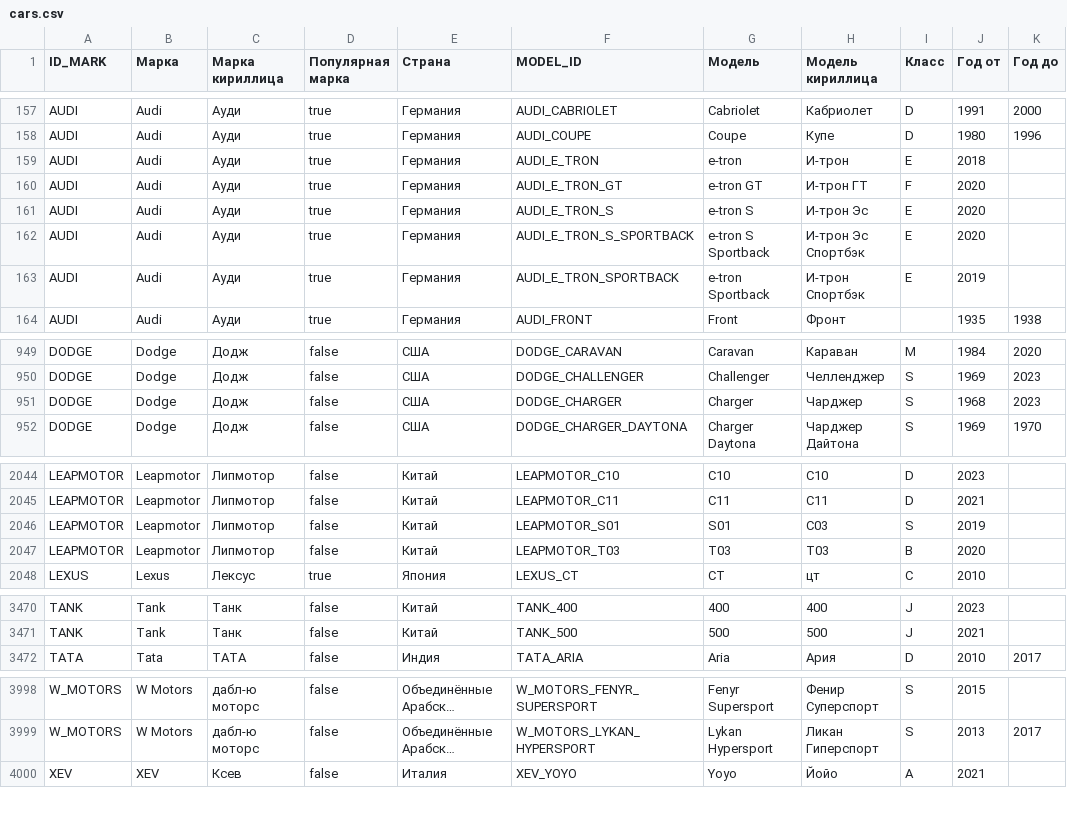
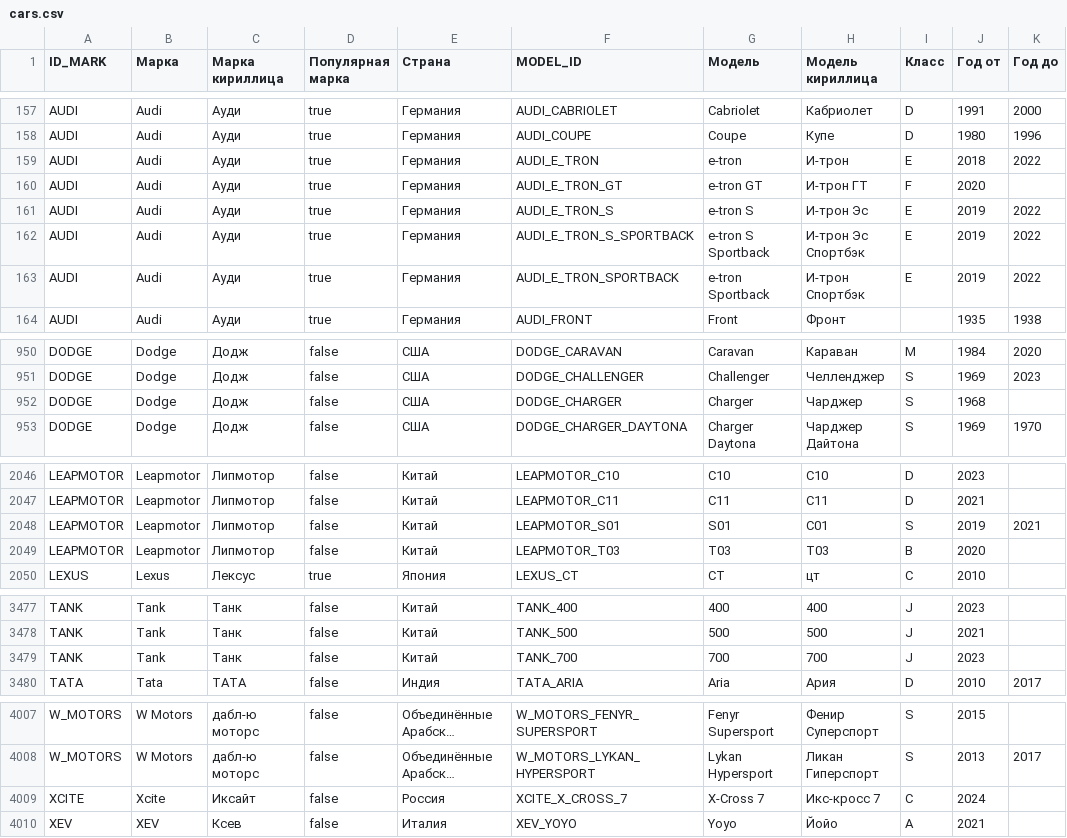
Before and after one commit to blanzh/carsBase, a CSV file: cars.csv, drawn as a sheet; only a part is shown, gaps mark what is left out; long unchanged cells end in …; addresses are those after the commit; the diff covers the shown part only; the diff names each change by its address in the sheet, - before the commit and + after, or states it on an @@ line.

```diff
--- a/cars.csv
+++ b/cars.csv
-K159 (Год до): (empty)
+K159 (Год до): 2022
-J161:J162 (Год от): 2020
+J161:J162 (Год от): 2019
-K161:K163 (Год до): (empty)
+K161:K163 (Год до): 2022
-K952 (Год до): 2023
+K952 (Год до): (empty)
-H2048 (Модель кириллица): С03
+H2048 (Модель кириллица): С01
-K2048 (Год до): (empty)
+K2048 (Год до): 2021
+row 3479: TANK | Tank | Танк | false | Китай | TANK_700 | 700 | 700 | J | 2023
+row 4009: XCITE | Xcite | Иксайт | false | Россия | XCITE_X_CROSS_7 | X-Cross 7 | Икс-кросс 7 | C | 2024
```
Also changed, not shown: 8 added rows and 3 edited cells elsewhere in this file, 1 other file.
